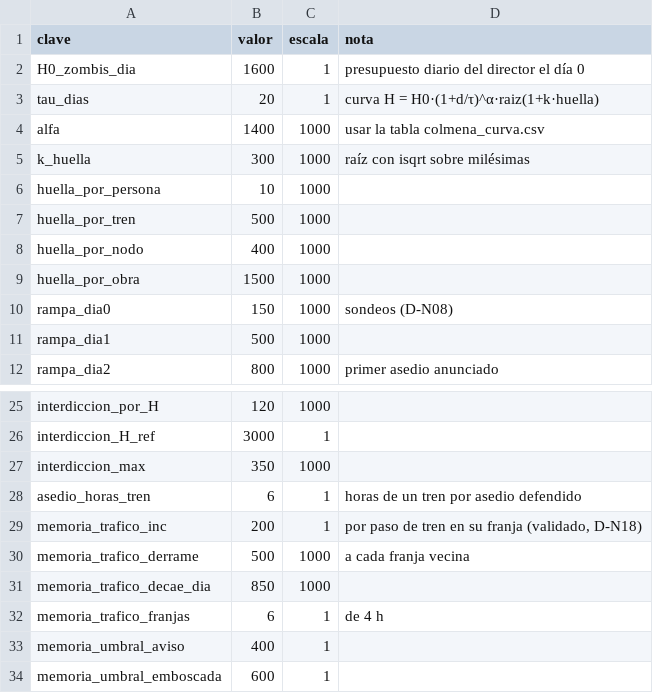
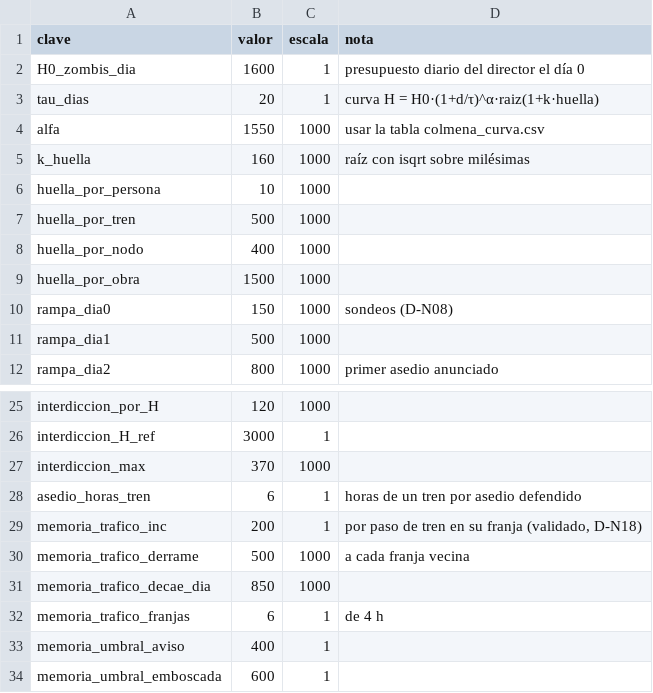
Before and after one commit to HerrKlicova/TBD, a CSV file: Assets/TBD/Data/balance_colmena.csv, drawn as a sheet; only a part is shown, gaps mark what is left out.

```diff
--- a/Assets/TBD/Data/balance_colmena.csv
+++ b/Assets/TBD/Data/balance_colmena.csv
@@ -3,4 +3,4 @@ H0_zombis_dia;1600;1;presupuesto diario del director el día 0
 tau_dias;20;1;curva H = H0·(1+d/τ)^α·raiz(1+k·huella)
-alfa;1400;1000;usar la tabla colmena_curva.csv
-k_huella;300;1000;raíz con isqrt sobre milésimas
+alfa;1550;1000;usar la tabla colmena_curva.csv
+k_huella;160;1000;raíz con isqrt sobre milésimas
 huella_por_persona;10;1000;
@@ -26,3 +26,3 @@ interdiccion_por_H;120;1000;
 interdiccion_H_ref;3000;1;
-interdiccion_max;350;1000;
+interdiccion_max;370;1000;
 asedio_horas_tren;6;1;horas de un tren por asedio defendido
```
Also changed, not shown: Assets/TBD/Data/balance_economia.csv, Assets/TBD/Data/casos_prueba.csv, 4 other files.
